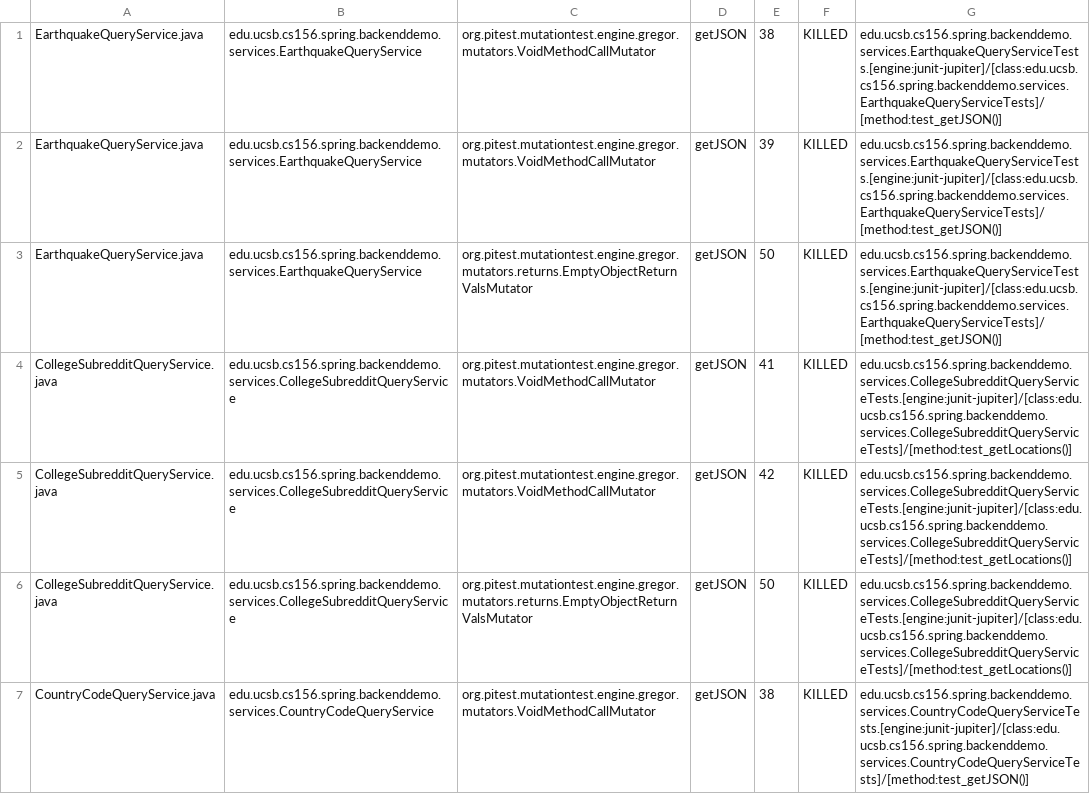
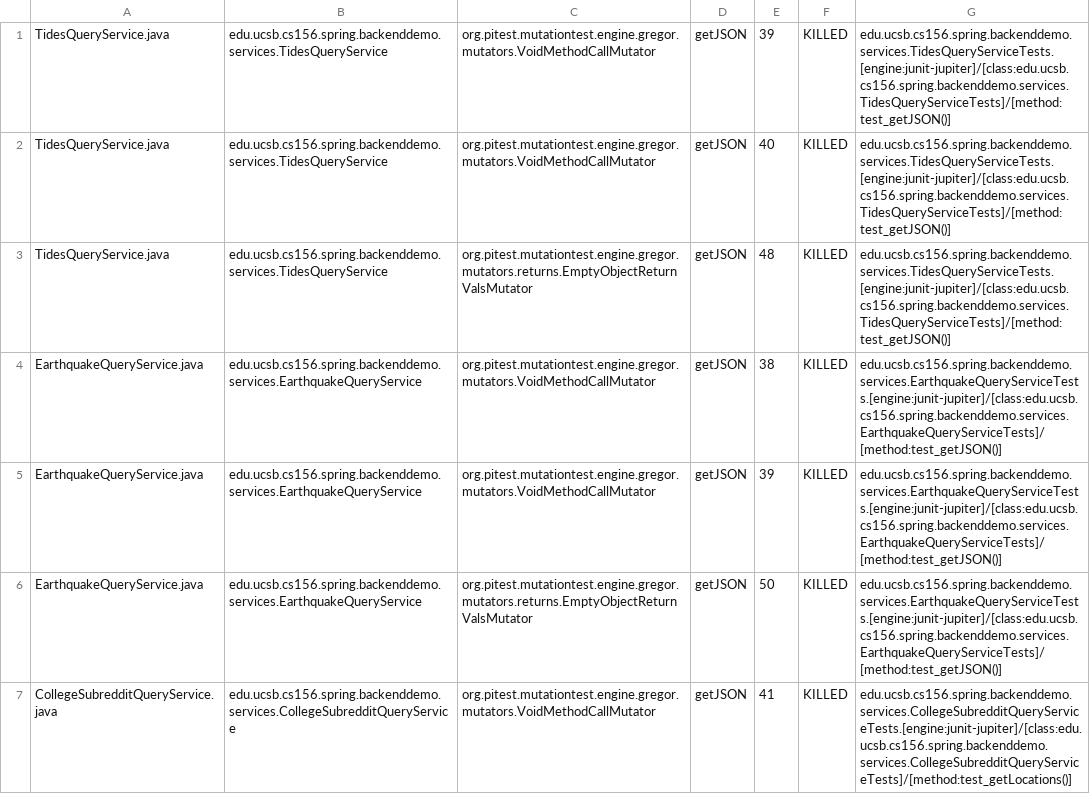
Before and after one commit to ucsb-cs156-s24/team01-s24-4pm-4, a CSV file: pitest/mutations.csv, drawn as a sheet; only a part is shown; the shorter side is filled out with more unchanged rows.

Commit message:
Deploying to gh-pages from @ ucsb-cs156-s24/team01-s24-4pm-4@2e81a58d1a877620534ae085254898bc49ab7b0f 🚀

```diff
--- a/pitest/mutations.csv
+++ b/pitest/mutations.csv
@@ -1 +1,4 @@
+TidesQueryService.java,edu.ucsb.cs156.spring.backenddemo.services.TidesQueryService,org.pitest.mutationtest.engine.gregor.mutators.VoidMethodCallMutator,getJSON,39,KILLED,edu.ucsb.cs156.spring.backenddemo.services.TidesQueryServiceTests.[engine:junit-jupiter]/[class:edu.ucsb.cs156.spring.backenddemo.services.TidesQueryServiceTests]/[method:test_getJSON()]
+TidesQueryService.java,edu.ucsb.cs156.spring.backenddemo.services.TidesQueryService,org.pitest.mutationtest.engine.gregor.mutators.VoidMethodCallMutator,getJSON,40,KILLED,edu.ucsb.cs156.spring.backenddemo.services.TidesQueryServiceTests.[engine:junit-jupiter]/[class:edu.ucsb.cs156.spring.backenddemo.services.TidesQueryServiceTests]/[method:test_getJSON()]
+TidesQueryService.java,edu.ucsb.cs156.spring.backenddemo.services.TidesQueryService,org.pitest.mutationtest.engine.gregor.mutators.returns.EmptyObjectReturnValsMutator,getJSON,48,KILLED,edu.ucsb.cs156.spring.backenddemo.services.TidesQueryServiceTests.[engine:junit-jupiter]/[class:edu.ucsb.cs156.spring.backenddemo.services.TidesQueryServiceTests]/[method:test_getJSON()]
 EarthquakeQueryService.java,edu.ucsb.cs156.spring.backenddemo.services.EarthquakeQueryService,org.pitest.mutationtest.engine.gregor.mutators.VoidMethodCallMutator,getJSON,38,KILLED,edu.ucsb.cs156.spring.backenddemo.services.EarthquakeQueryServiceTests.[engine:junit-jupiter]/[class:edu.ucsb.cs156.spring.backenddemo.services.EarthquakeQueryServiceTests]/[method:test_getJSON()]
```
Also changed, not shown: 11 other files.
